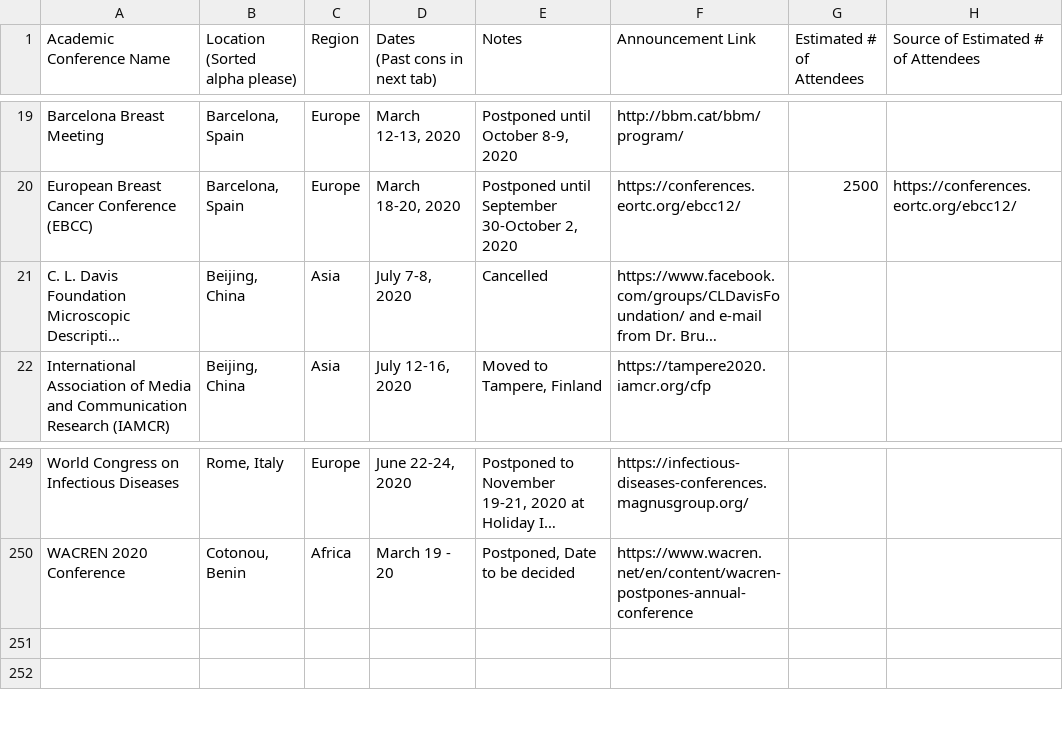
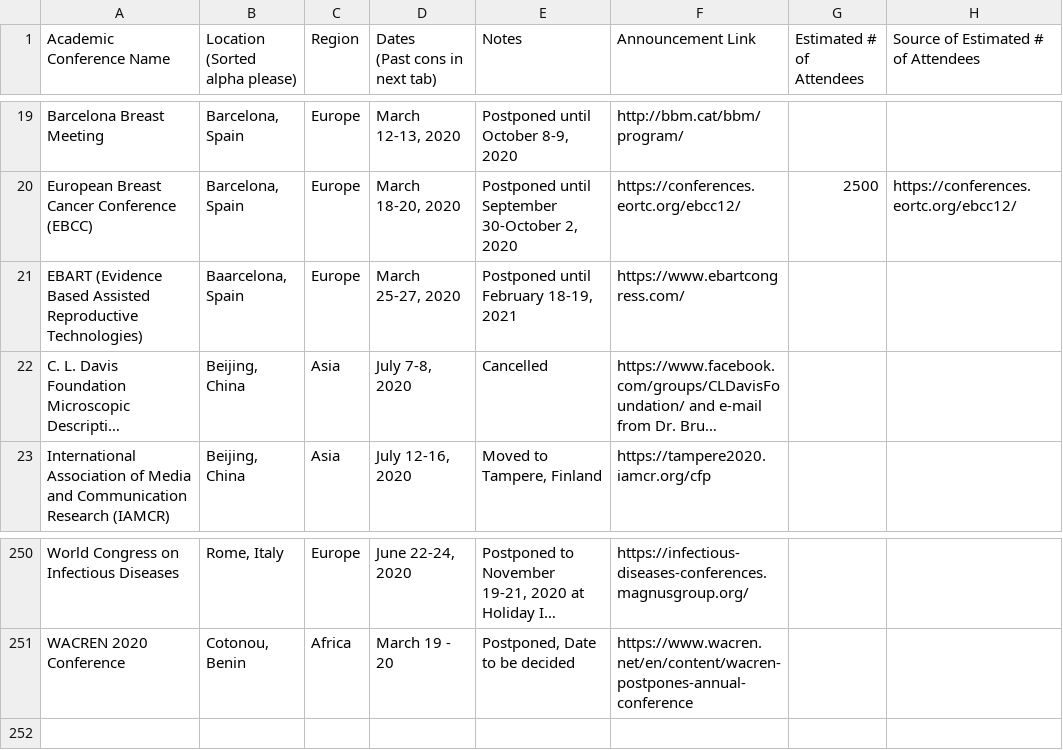
Before and after one commit to WeileiZeng/Cancelled-Academic-Conferences, a CSV file: conferences.csv, drawn as a sheet; only a part is shown, gaps mark what is left out; long unchanged cells end in …; removed rows and columns are numbered as before the commit, all else as after; the diff names each change by its address in the sheet, - before the commit and + after, or states it on an @@ line.

```diff
--- a/conferences.csv
+++ b/conferences.csv
+row 21: EBART (Evidence Based Assisted Reproductive Technologies) | Baarcelona, Spain | Europe | March 25-27, 2020 | Postponed until February 18-19, 2021 | https://www.ebartcongress.com/
-row 251: (empty)
```
Also changed, not shown: 2 other files.
